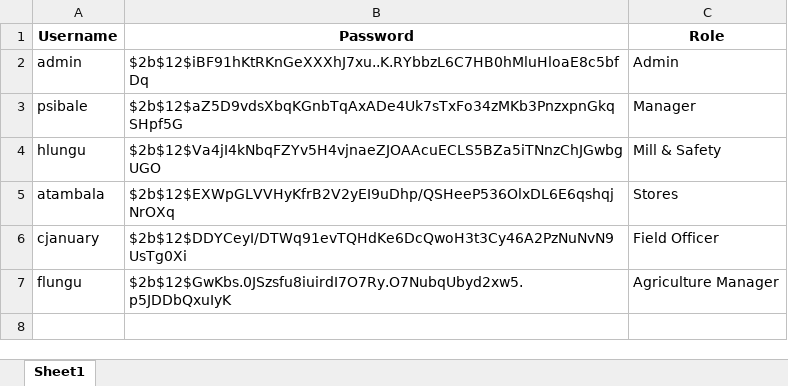
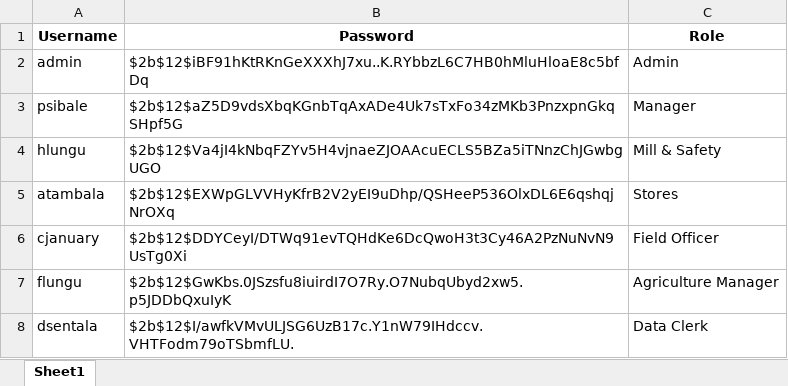
Before and after one commit to psibale/farm-management-system, an Excel workbook: users.xlsx, sheet Sheet1, drawn as a sheet; values as stored, in another font and other column widths than the file's, no borders; the diff names each change by its address in the sheet, - before the commit and + after, or states it on an @@ line.

```diff
--- a/users.xlsx (sheet Sheet1)
+++ b/users.xlsx (sheet Sheet1)
+row 8: dsentala | $2b$12$I/awfkVMvULJSG6UzB17c.Y1nW79IHdccv.VHTFodm79oTSbmfLU. | Data Clerk
```
Also changed, not shown: data/employees.xlsx, 10 other files.
